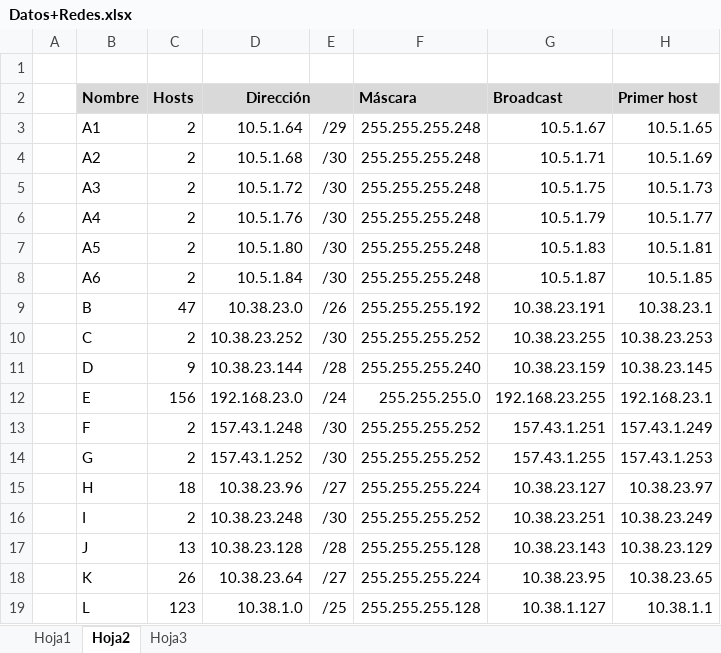
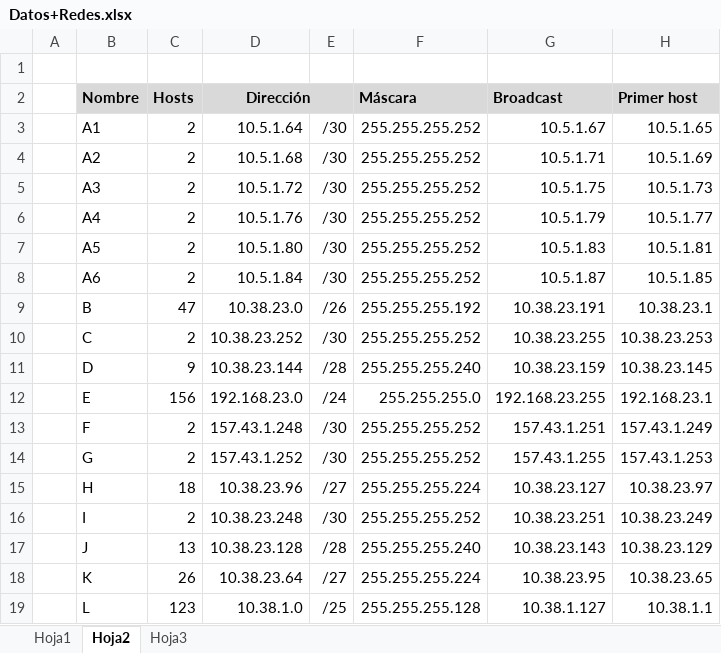
Before and after one commit to skiel85/introdistribuidos20101c, an Excel workbook: Datos+Redes.xlsx, sheet Hoja2, drawn as a sheet; only a part is shown; values as stored, in another font and other column widths than the file's, no borders; the diff names each change by its address in the sheet, - before the commit and + after, or states it on an @@ line.

```diff
--- a/Datos+Redes.xlsx (sheet Hoja2)
+++ b/Datos+Redes.xlsx (sheet Hoja2)
-E3: /29
+E3: /30
-F3:F8 (Máscara): 255.255.255.248
+F3:F8 (Máscara): 255.255.255.252
-F17 (Máscara): 255.255.255.128
+F17 (Máscara): 255.255.255.240
```
Also changed, not shown: 21 other files.
